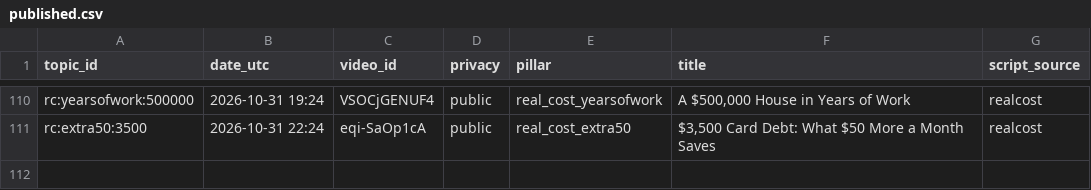
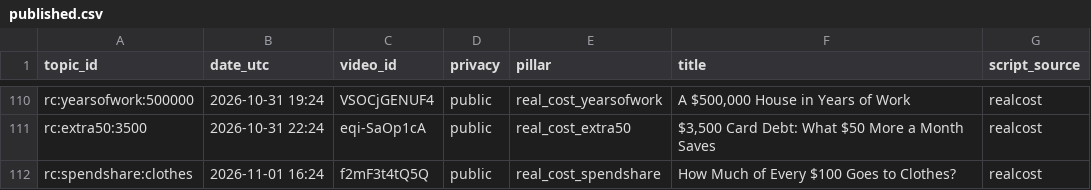
Before and after one commit to olgunkadirgulhan/debtlab-ai, a CSV file: youtube/published.csv, drawn as a sheet; only a part is shown, gaps mark what is left out.

Commit message:
short: 2026-11-01-1624

```diff
--- a/youtube/published.csv
+++ b/youtube/published.csv
@@ -111 +111,2 @@ rc:yearsofwork:500000,2026-10-31 19:24,VSOCjGENUF4,public,real_cost_yearsofwork,
 rc:extra50:3500,2026-10-31 22:24,eqi-SaOp1cA,public,real_cost_extra50,"$3,500 Card Debt: What $50 More a Month Saves",realcost
+rc:spendshare:clothes,2026-11-01 16:24,f2mF3t4tQ5Q,public,real_cost_spendshare,How Much of Every $100 Goes to Clothes?,realcost
```
